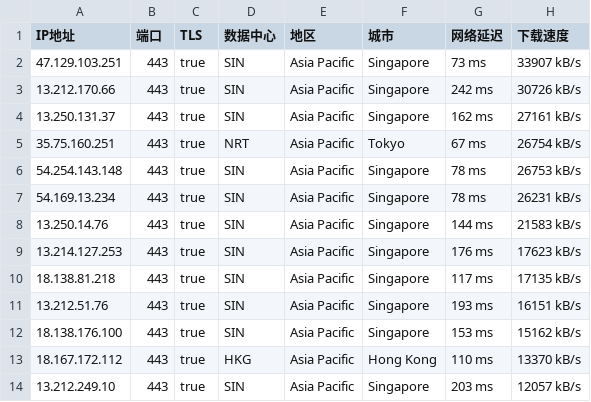
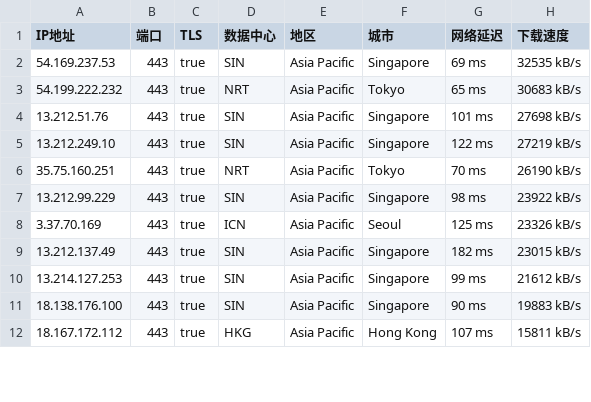
Before and after one commit to mountain787/Lunch-Bag-ip, a CSV file: proxyip.csv, drawn as a sheet; only a part is shown; the diff covers the shown part only.

Commit message:
2025-07-09 11:45:25

```diff
--- a/proxyip.csv
+++ b/proxyip.csv
@@ -1,14 +1,12 @@
 IP地址,端口,TLS,数据中心,地区,城市,网络延迟,下载速度
-47.129.103.251,443,true,SIN,Asia Pacific,Singapore,73 ms,33907 kB/s
-13.212.170.66,443,true,SIN,Asia Pacific,Singapore,242 ms,30726 kB/s
-13.250.131.37,443,true,SIN,Asia Pacific,Singapore,162 ms,27161 kB/s
-35.75.160.251,443,true,NRT,Asia Pacific,Tokyo,67 ms,26754 kB/s
-54.254.143.148,443,true,SIN,Asia Pacific,Singapore,78 ms,26753 kB/s
-54.169.13.234,443,true,SIN,Asia Pacific,Singapore,78 ms,26231 kB/s
-13.250.14.76,443,true,SIN,Asia Pacific,Singapore,144 ms,21583 kB/s
-13.214.127.253,443,true,SIN,Asia Pacific,Singapore,176 ms,17623 kB/s
-18.138.81.218,443,true,SIN,Asia Pacific,Singapore,117 ms,17135 kB/s
-13.212.51.76,443,true,SIN,Asia Pacific,Singapore,193 ms,16151 kB/s
-18.138.176.100,443,true,SIN,Asia Pacific,Singapore,153 ms,15162 kB/s
-18.167.172.112,443,true,HKG,Asia Pacific,Hong Kong,110 ms,13370 kB/s
-13.212.249.10,443,true,SIN,Asia Pacific,Singapore,203 ms,12057 kB/s
+54.169.237.53,443,true,SIN,Asia Pacific,Singapore,69 ms,32535 kB/s
+54.199.222.232,443,true,NRT,Asia Pacific,Tokyo,65 ms,30683 kB/s
+13.212.51.76,443,true,SIN,Asia Pacific,Singapore,101 ms,27698 kB/s
+13.212.249.10,443,true,SIN,Asia Pacific,Singapore,122 ms,27219 kB/s
+35.75.160.251,443,true,NRT,Asia Pacific,Tokyo,70 ms,26190 kB/s
+13.212.99.229,443,true,SIN,Asia Pacific,Singapore,98 ms,23922 kB/s
+3.37.70.169,443,true,ICN,Asia Pacific,Seoul,125 ms,23326 kB/s
+13.212.137.49,443,true,SIN,Asia Pacific,Singapore,182 ms,23015 kB/s
+13.214.127.253,443,true,SIN,Asia Pacific,Singapore,99 ms,21612 kB/s
+18.138.176.100,443,true,SIN,Asia Pacific,Singapore,90 ms,19883 kB/s
+18.167.172.112,443,true,HKG,Asia Pacific,Hong Kong,107 ms,15811 kB/s
```
Also changed, not shown: 3 added rows and 22 edited cells elsewhere in this file.
